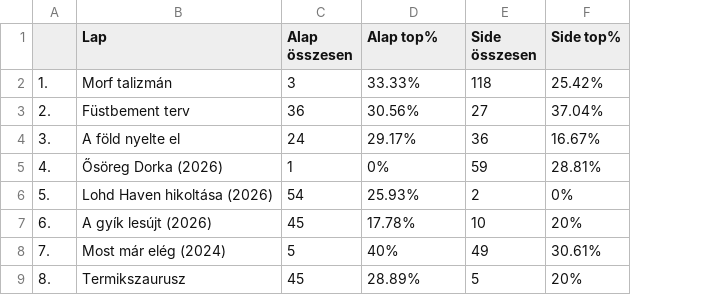
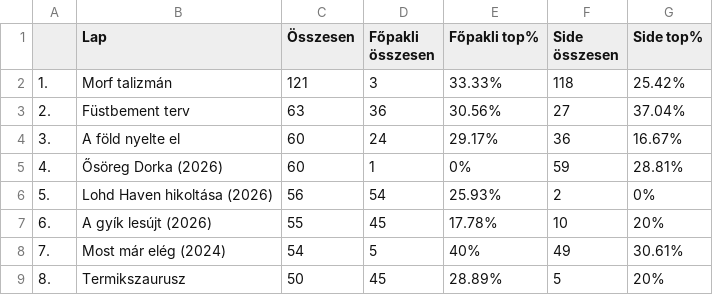
Before and after one commit to kissgabormatyas/HKKmeta, a CSV file: data/topcards-tm.csv, drawn as a sheet; only a part is shown; addresses are those after the commit; the diff names each change by its address in the sheet, - before the commit and + after, or states it on an @@ line.

```diff
--- a/data/topcards-tm.csv
+++ b/data/topcards-tm.csv
+column C (Összesen), rows 2-9: 121 | 63 | 60 | 60 | 56 | 55 | 54 | 50
-D1: Alap összesen
+D1: Főpakli összesen
-E1: Alap top%
+E1: Főpakli top%
```
Also changed, not shown: data/orange-classic.csv, data/orange-tm.csv, 4 other files.
